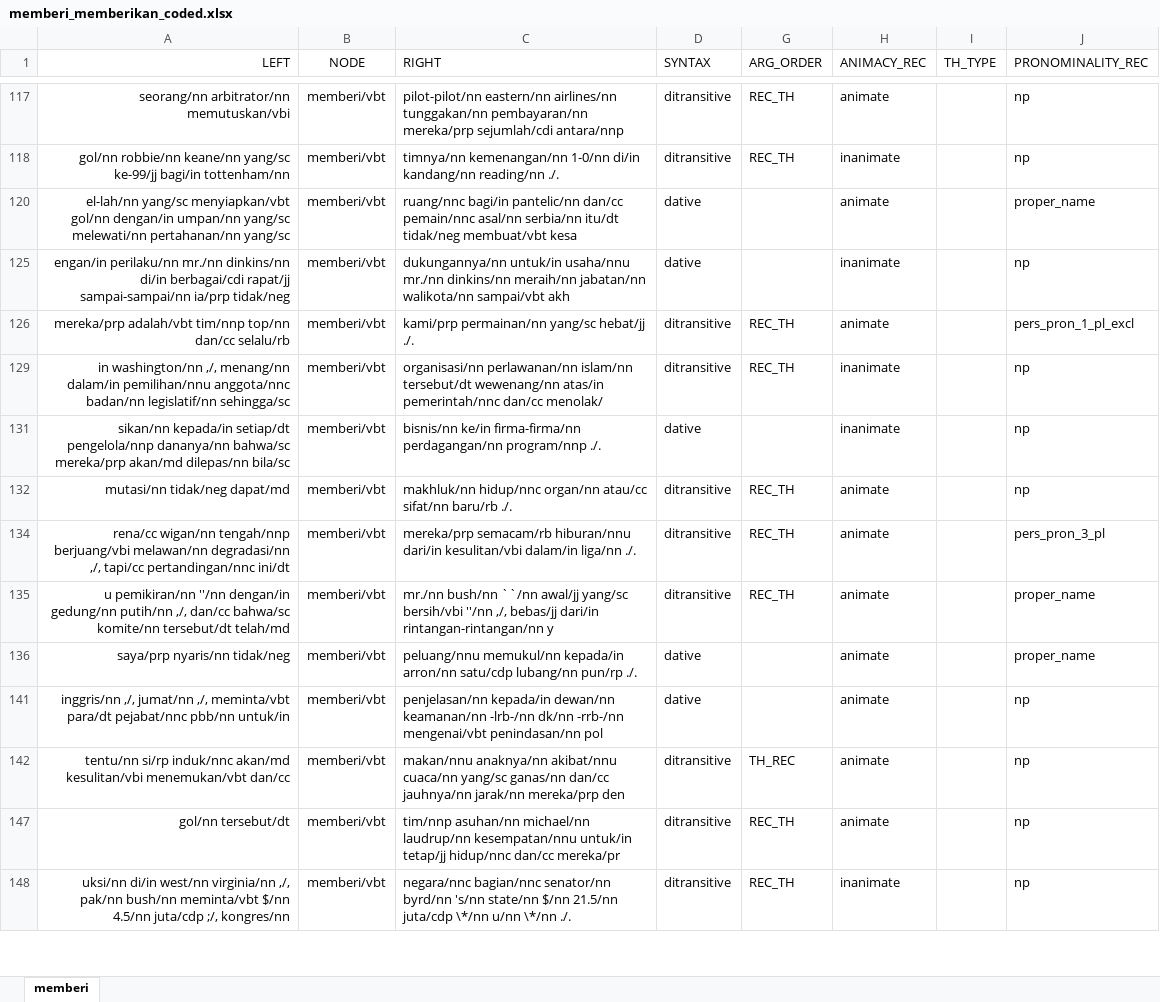
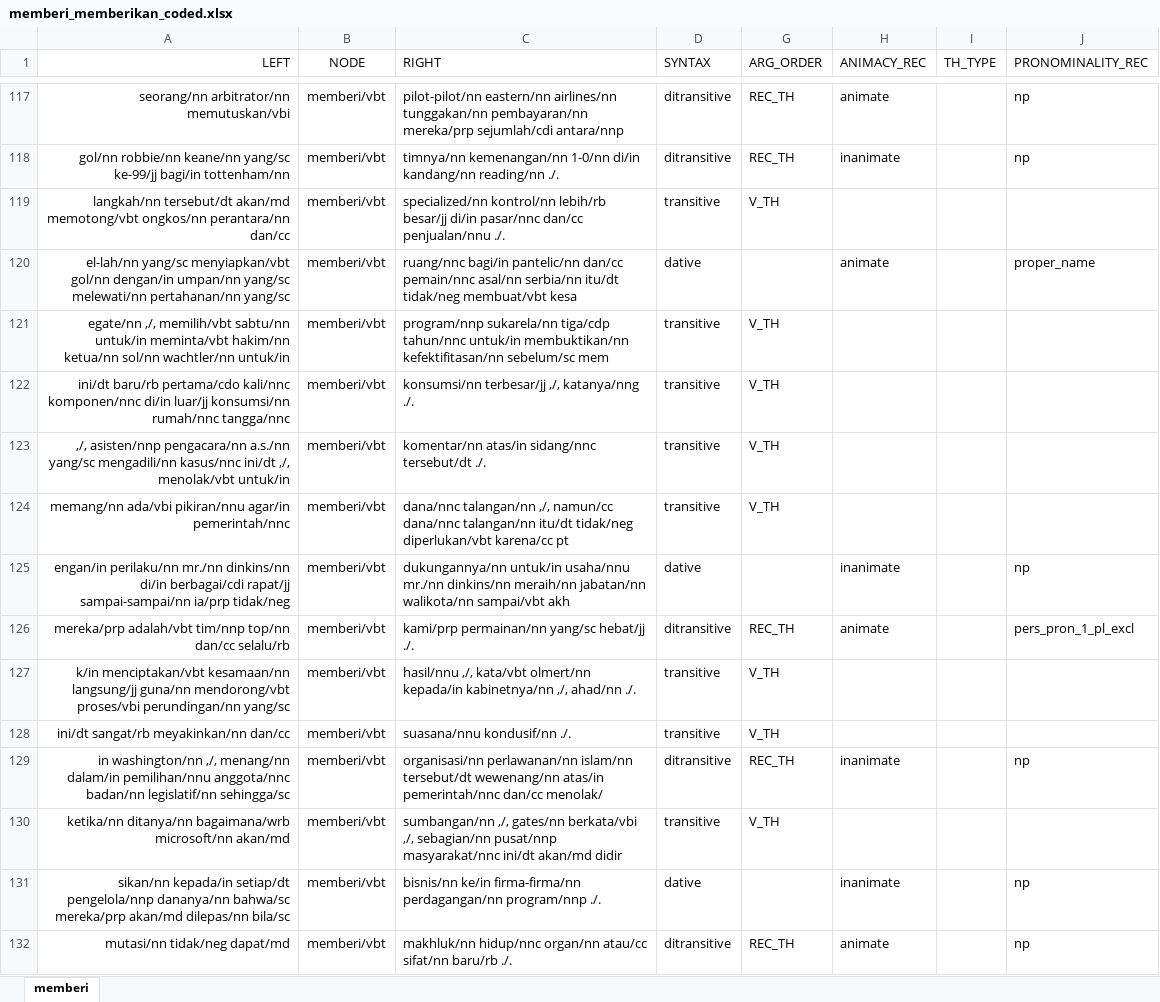
Before and after one commit to gederajeg/berikan, an Excel workbook: memberi_memberikan_coded.xlsx, sheet memberi, drawn as a sheet; only a part is shown, gaps mark what is left out; the shorter side is filled out with more unchanged rows; values as stored, in another font and other column widths than the file's, no borders; the diff covers the shown part only; the diff names each change by its address in the sheet, - before the commit and + after, or states it on an @@ line.

```diff
--- a/memberi_memberikan_coded.xlsx (sheet memberi)
+++ b/memberi_memberikan_coded.xlsx (sheet memberi)
@@ row 119 unhidden: langkah/nn tersebut/dt akan/md memotong/vbt ongkos/nn perantara/nn dan/cc | memberi/vbt | specialized/nn kontrol/nn lebih/rb besar/jj di/in pasar/nnc dan/cc penjualan/nnu ./. | transitive | V_TH @@
@@ row 121 unhidden: egate/nn ,/, memilih/vbt sabtu/nn untuk/in meminta/vbt hakim/nn ketua/nn sol/nn wachtler/nn untuk/in | memberi/vbt | program/nnp sukarela/nn tiga/cdp tahun/nnc untuk/in membuktikan/nn kefektifitasan/nn sebelum/sc mem | transitive | V_TH @@
@@ row 122 unhidden: ini/dt baru/rb pertama/cdo kali/nnc komponen/nnc di/in luar/jj konsumsi/nn rumah/nnc tangga/nnc | memberi/vbt | konsumsi/nn terbesar/jj ,/, katanya/nng ./. | transitive | V_TH @@
@@ row 123 unhidden: ,/, asisten/nnp pengacara/nn a.s./nn yang/sc mengadili/nn kasus/nnc ini/dt ,/, menolak/vbt untuk/in | memberi/vbt | komentar/nn atas/in sidang/nnc tersebut/dt ./. | transitive | V_TH @@
@@ row 124 unhidden: memang/nn ada/vbi pikiran/nnu agar/in pemerintah/nnc | memberi/vbt | dana/nnc talangan/nn ,/, namun/cc dana/nnc talangan/nn itu/dt tidak/neg diperlukan/vbt karena/cc pt | transitive | V_TH @@
@@ row 127 unhidden: k/in menciptakan/vbt kesamaan/nn langsung/jj guna/nn mendorong/vbt proses/vbi perundingan/nn yang/sc | memberi/vbt | hasil/nnu ,/, kata/vbt olmert/nn kepada/in kabinetnya/nn ,/, ahad/nn ./. | transitive | V_TH @@
@@ row 128 unhidden: ini/dt sangat/rb meyakinkan/nn dan/cc | memberi/vbt | suasana/nnu kondusif/nn ./. | transitive | V_TH @@
@@ row 130 unhidden: ketika/nn ditanya/nn bagaimana/wrb microsoft/nn akan/md | memberi/vbt | sumbangan/nn ,/, gates/nn berkata/vbi ,/, sebagian/nn pusat/nnp masyarakat/nnc ini/dt akan/md didir | transitive | V_TH @@
```
Also changed, not shown: 185 hidden or unhidden rows elsewhere in this sheet.
